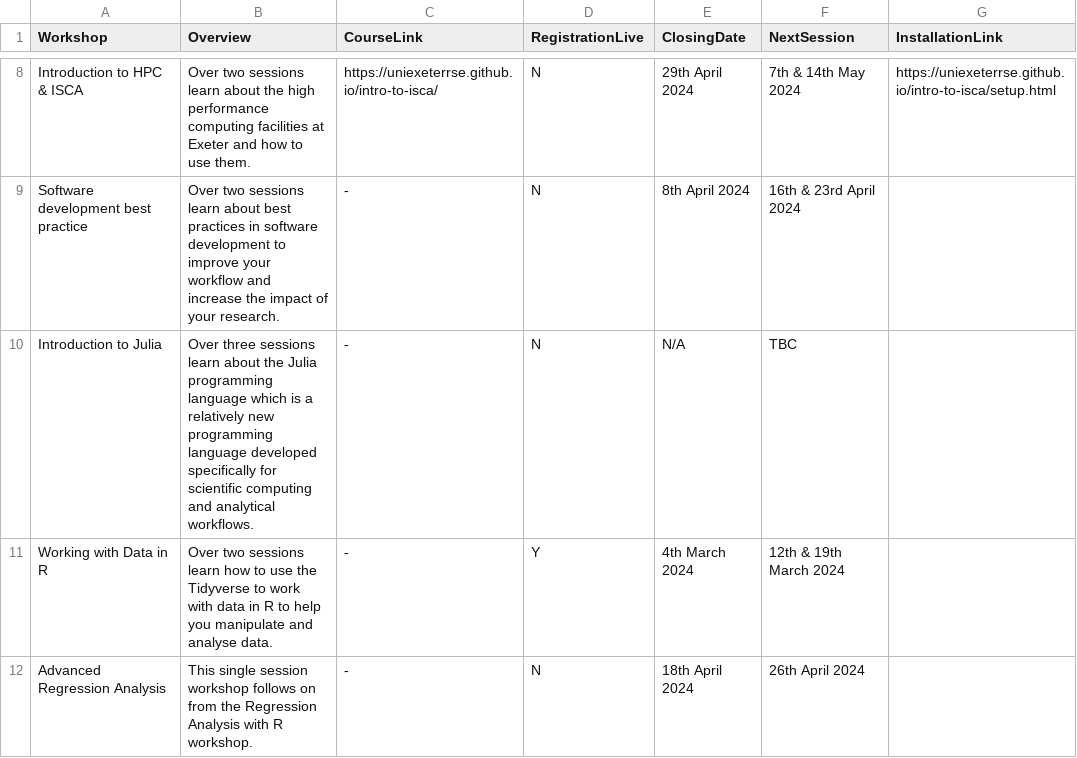
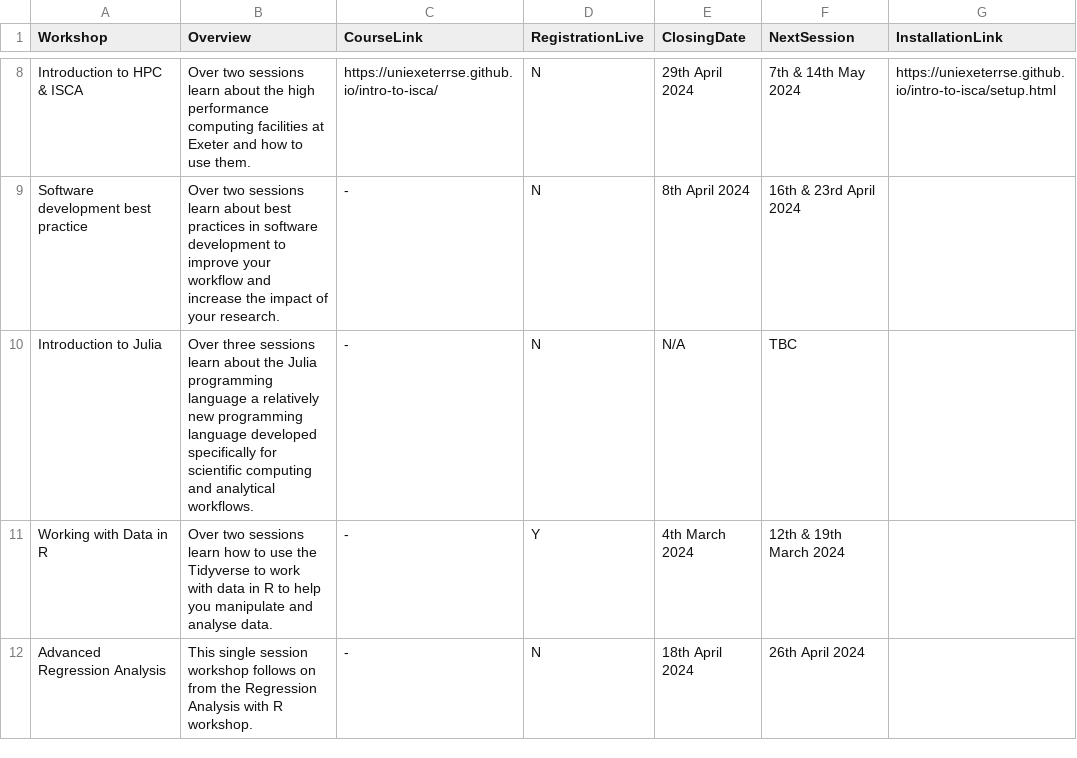
Before and after one commit to UniExeterRSE/workshop-homepage, a CSV file: _data/WorkshopDescriptors.csv, drawn as a sheet; only a part is shown, gaps mark what is left out.

Commit message:
Add files via upload

```diff
--- a/_data/WorkshopDescriptors.csv
+++ b/_data/WorkshopDescriptors.csv
@@ -9,3 +9,3 @@ Introduction to HPC & ISCA,Over two sessions learn about the high performance co
 Software development best practice,Over two sessions learn about best practices in software development to improve your workflow and increase the impact of your research.,-,N,8th April 2024,16th & 23rd April 2024,
-Introduction to Julia,Over three sessions learn about the Julia programming language which is a relatively new programming language developed specifically for scientific computing and analytical workflows.,-,N,N/A,TBC,
+Introduction to Julia,Over three sessions learn about the Julia programming language a relatively new programming language developed specifically for scientific computing and analytical workflows.,-,N,N/A,TBC,
 Working with Data in R,Over two sessions learn how to use the Tidyverse to work with data in R to help you manipulate and analyse data. ,-,Y,4th March 2024,12th & 19th March 2024,
```
